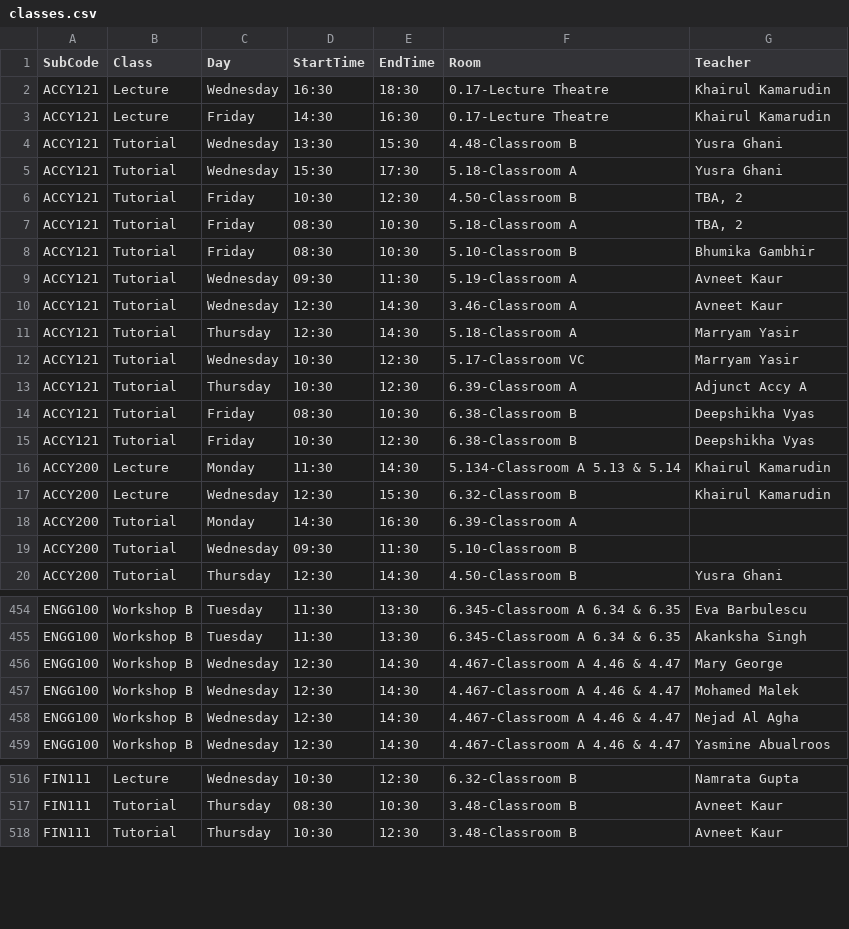
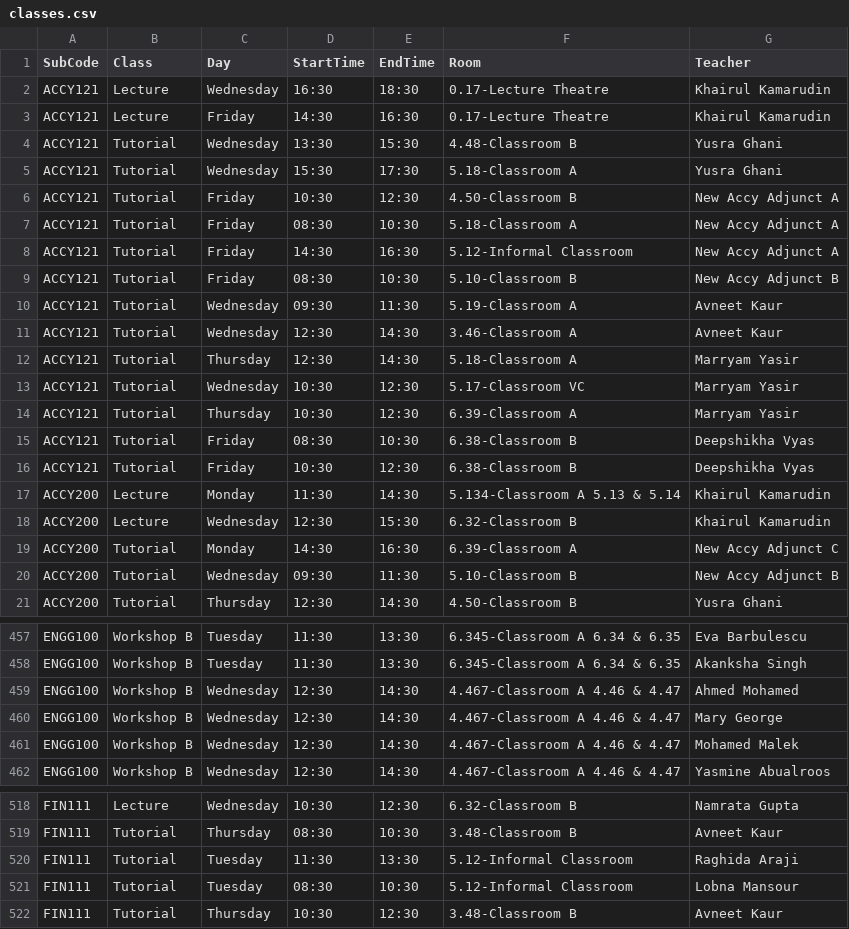
Before and after one commit to tahayparker/FindMyProf, a CSV file: public/classes.csv, drawn as a sheet; only a part is shown, gaps mark what is left out; the diff covers the shown part only.

```diff
--- a/public/classes.csv
+++ b/public/classes.csv
@@ -5,5 +5,6 @@ ACCY121,Tutorial,Wednesday,13:30,15:30,4.48-Classroom B,Yusra Ghani
 ACCY121,Tutorial,Wednesday,15:30,17:30,5.18-Classroom A,Yusra Ghani
-ACCY121,Tutorial,Friday,10:30,12:30,4.50-Classroom B,"TBA, 2"
-ACCY121,Tutorial,Friday,08:30,10:30,5.18-Classroom A,"TBA, 2"
-ACCY121,Tutorial,Friday,08:30,10:30,5.10-Classroom B,Bhumika Gambhir
+ACCY121,Tutorial,Friday,10:30,12:30,4.50-Classroom B,New Accy Adjunct A
+ACCY121,Tutorial,Friday,08:30,10:30,5.18-Classroom A,New Accy Adjunct A
+ACCY121,Tutorial,Friday,14:30,16:30,5.12-Informal Classroom,New Accy Adjunct A
+ACCY121,Tutorial,Friday,08:30,10:30,5.10-Classroom B,New Accy Adjunct B
 ACCY121,Tutorial,Wednesday,09:30,11:30,5.19-Classroom A,Avneet Kaur
@@ -12,3 +13,3 @@ ACCY121,Tutorial,Thursday,12:30,14:30,5.18-Classroom A,Marryam Yasir
 ACCY121,Tutorial,Wednesday,10:30,12:30,5.17-Classroom VC,Marryam Yasir
-ACCY121,Tutorial,Thursday,10:30,12:30,6.39-Classroom A,Adjunct Accy A
+ACCY121,Tutorial,Thursday,10:30,12:30,6.39-Classroom A,Marryam Yasir
 ACCY121,Tutorial,Friday,08:30,10:30,6.38-Classroom B,Deepshikha Vyas
@@ -17,4 +18,4 @@ ACCY200,Lecture,Monday,11:30,14:30,5.134-Classroom A 5.13 & 5.14,Khairul Kamarud
 ACCY200,Lecture,Wednesday,12:30,15:30,6.32-Classroom B,Khairul Kamarudin
-ACCY200,Tutorial,Monday,14:30,16:30,6.39-Classroom A,
-ACCY200,Tutorial,Wednesday,09:30,11:30,5.10-Classroom B,
+ACCY200,Tutorial,Monday,14:30,16:30,6.39-Classroom A,New Accy Adjunct C
+ACCY200,Tutorial,Wednesday,09:30,11:30,5.10-Classroom B,New Accy Adjunct B
 ACCY200,Tutorial,Thursday,12:30,14:30,4.50-Classroom B,Yusra Ghani
@@ -455,5 +458,5 @@ ENGG100,Workshop B,Tuesday,11:30,13:30,6.345-Classroom A 6.34 & 6.35,Eva Barbule
 ENGG100,Workshop B,Tuesday,11:30,13:30,6.345-Classroom A 6.34 & 6.35,Akanksha Singh
+ENGG100,Workshop B,Wednesday,12:30,14:30,4.467-Classroom A 4.46 & 4.47,Ahmed Mohamed
 ENGG100,Workshop B,Wednesday,12:30,14:30,4.467-Classroom A 4.46 & 4.47,Mary George
 ENGG100,Workshop B,Wednesday,12:30,14:30,4.467-Classroom A 4.46 & 4.47,Mohamed Malek
-ENGG100,Workshop B,Wednesday,12:30,14:30,4.467-Classroom A 4.46 & 4.47,Nejad Al Agha
 ENGG100,Workshop B,Wednesday,12:30,14:30,4.467-Classroom A 4.46 & 4.47,Yasmine Abualroos
@@ -517,2 +519,4 @@ FIN111,Lecture,Wednesday,10:30,12:30,6.32-Classroom B,Namrata Gupta
 FIN111,Tutorial,Thursday,08:30,10:30,3.48-Classroom B,Avneet Kaur
+FIN111,Tutorial,Tuesday,11:30,13:30,5.12-Informal Classroom,Raghida Araji
+FIN111,Tutorial,Tuesday,08:30,10:30,5.12-Informal Classroom,Lobna Mansour
 FIN111,Tutorial,Thursday,10:30,12:30,3.48-Classroom B,Avneet Kaur
```
Also changed, not shown: 9 added rows, 6 removed rows and 45 edited cells elsewhere in this file.
